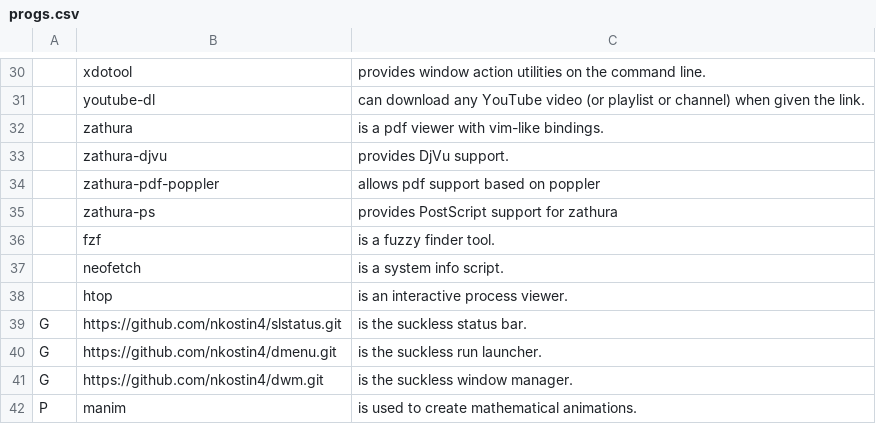
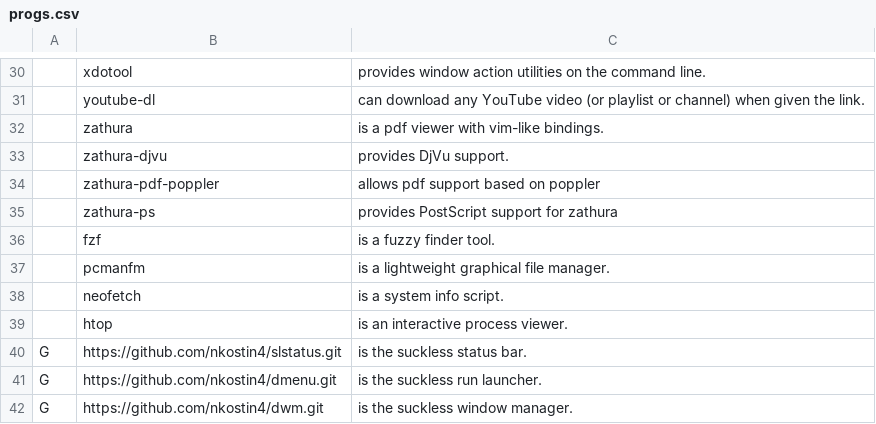
Before and after one commit to nkostin4/deploy-arch, a CSV file: progs.csv, drawn as a sheet; only a part is shown, gaps mark what is left out; the shorter side is filled out with more unchanged rows; the diff names each change by its address in the sheet, - before the commit and + after, or states it on an @@ line.

```diff
--- a/progs.csv
+++ b/progs.csv
+row 37:  | pcmanfm | is a lightweight graphical file manager.
```
Also changed, not shown: 2 other files.
